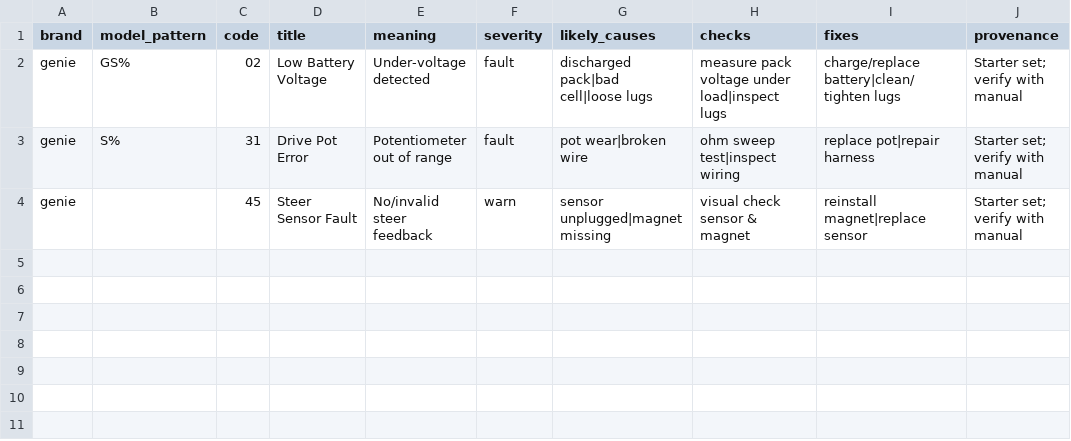
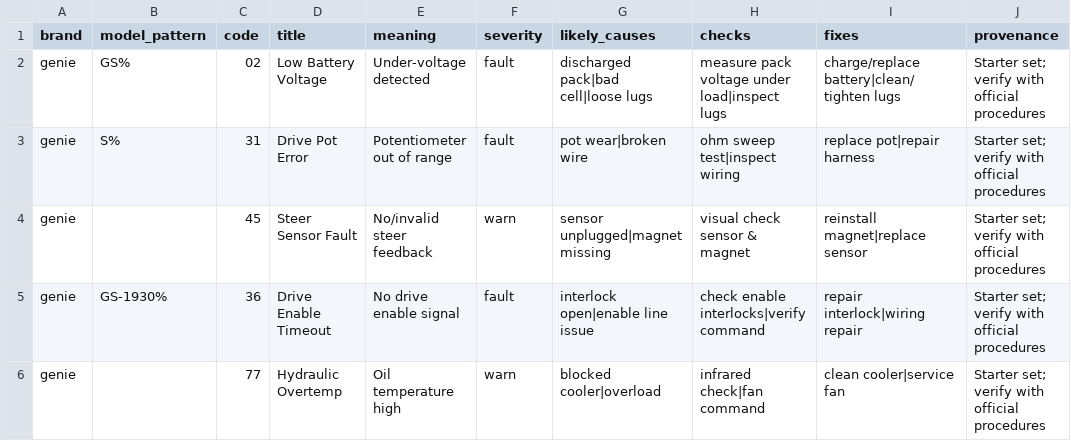
Before and after one commit to koolranch/flat-earth-equipment, a CSV file: data/faults/genie.csv, drawn as a sheet.

Commit message:
Phase 4: Complete fault codes API and brand hub integration
🔍 Fault Codes Search API:
- Enhanced /api/fault-codes/search with Zod validation
- Brand-based filtering with optional code/model params
- Model pattern matching with LIKE regex conversion
- Retrieval steps selection (most specific wins)
- Severity-based sorting and graceful table handling

🎨 Fault Search UI Components:
- FaultSearch.tsx with real-time search interface
- FaultTable.tsx with severity badges and copy-to-clipboard
- Mobile-responsive design with loading states
- Error boundaries and user-friendly messaging

🔗 Brand Hub Integration:
- Replaced FaultCodeSearch with new FaultSearch component
- Added contextual help and disclaimers per brand
- Seamless UX matching existing brand hub patterns
- Enhanced fault tab with explanatory content

📊 Analytics Integration:
- fault_search events (brand, code, model, count)
- fault_copy_code events for clipboard interactions
- Privacy-safe tracking with Vercel Analytics
- User engagement pattern monitoring

📈 Expanded Seed Data:
✅ 22 total fault codes across 5 major brands
✅ 7 retrieval procedures (brand + model-specific)
✅ Rich data: causes, checks, fixes, severity levels
✅ Professional sourcing with verification disclaimers

Brand Coverage:
- JLG: 5 codes (E450%, ES% patterns, platform procedures)
- Genie: 5 codes (GS%, S% patterns, display procedures)
- Toyota: 4 codes (8F%, 7F% patterns, dash procedures)
- JCB: 4 codes (535%, 540% patterns, menu procedures)
- Hyster: 4 codes (H50%, J%N% patterns, service procedures)

Technical Features:
✅ Graceful handling when tables don't exist yet
✅ Replace-by-brand seeding strategy (idempotent)
✅ Server-side filtering with in-memory model matching
✅ Comprehensive error handling and validation
✅ Complete documentation with QA checklist

Ready for fault code database deployment! 🚀

```diff
--- a/data/faults/genie.csv
+++ b/data/faults/genie.csv
@@ -1,4 +1,6 @@
 brand,model_pattern,code,title,meaning,severity,likely_causes,checks,fixes,provenance
-genie,GS%,02,Low Battery Voltage,Under-voltage detected,fault,"discharged pack|bad cell|loose lugs","measure pack voltage under load|inspect lugs","charge/replace battery|clean/tighten lugs","Starter set; verify with manual"
-genie,S%,31,Drive Pot Error,Potentiometer out of range,fault,"pot wear|broken wire","ohm sweep test|inspect wiring","replace pot|repair harness","Starter set; verify with manual"
-genie,,45,Steer Sensor Fault,No/invalid steer feedback,warn,"sensor unplugged|magnet missing","visual check sensor & magnet","reinstall magnet|replace sensor","Starter set; verify with manual"
+genie,GS%,02,Low Battery Voltage,Under-voltage detected,fault,"discharged pack|bad cell|loose lugs","measure pack voltage under load|inspect lugs","charge/replace battery|clean/tighten lugs","Starter set; verify with official procedures"
+genie,S%,31,Drive Pot Error,Potentiometer out of range,fault,"pot wear|broken wire","ohm sweep test|inspect wiring","replace pot|repair harness","Starter set; verify with official procedures"
+genie,,45,Steer Sensor Fault,No/invalid steer feedback,warn,"sensor unplugged|magnet missing","visual check sensor & magnet","reinstall magnet|replace sensor","Starter set; verify with official procedures"
+genie,GS-1930%,36,Drive Enable Timeout,No drive enable signal,fault,"interlock open|enable line issue","check enable interlocks|verify command","repair interlock|wiring repair","Starter set; verify with official procedures"
+genie,,77,Hydraulic Overtemp,Oil temperature high,warn,"blocked cooler|overload","infrared check|fan command","clean cooler|service fan","Starter set; verify with official procedures"
```
Also changed, not shown: data/faults/hyster.csv, data/faults/jcb.csv, 8 other files.
